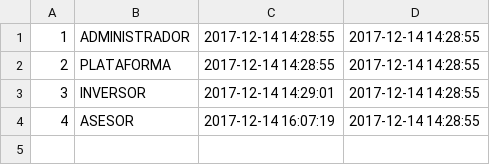
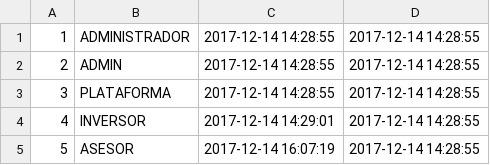
Before and after one commit to desarrollosimagos/invision, a CSV file: application/migrations/profiles.csv, drawn as a sheet.

Commit message:
Funciones de asociación de asesores e inversores.

```diff
--- a/application/migrations/profiles.csv
+++ b/application/migrations/profiles.csv
@@ -1,4 +1,5 @@
 "1","ADMINISTRADOR","2017-12-14 14:28:55","2017-12-14 14:28:55"
-"2","PLATAFORMA","2017-12-14 14:28:55","2017-12-14 14:28:55"
-"3","INVERSOR","2017-12-14 14:29:01","2017-12-14 14:28:55"
-"4","ASESOR","2017-12-14 16:07:19","2017-12-14 14:28:55"
+"2","ADMIN","2017-12-14 14:28:55","2017-12-14 14:28:55"
+"3","PLATAFORMA","2017-12-14 14:28:55","2017-12-14 14:28:55"
+"4","INVERSOR","2017-12-14 14:29:01","2017-12-14 14:28:55"
+"5","ASESOR","2017-12-14 16:07:19","2017-12-14 14:28:55"
```
Also changed, not shown: 13 other files.
